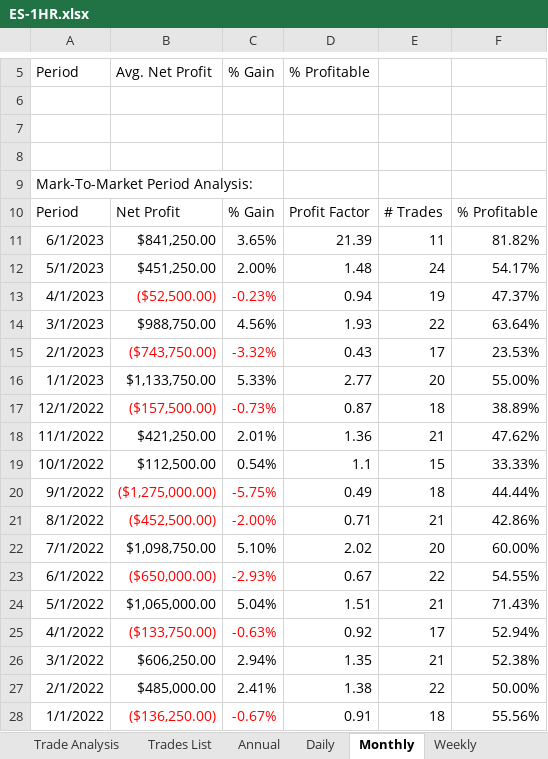
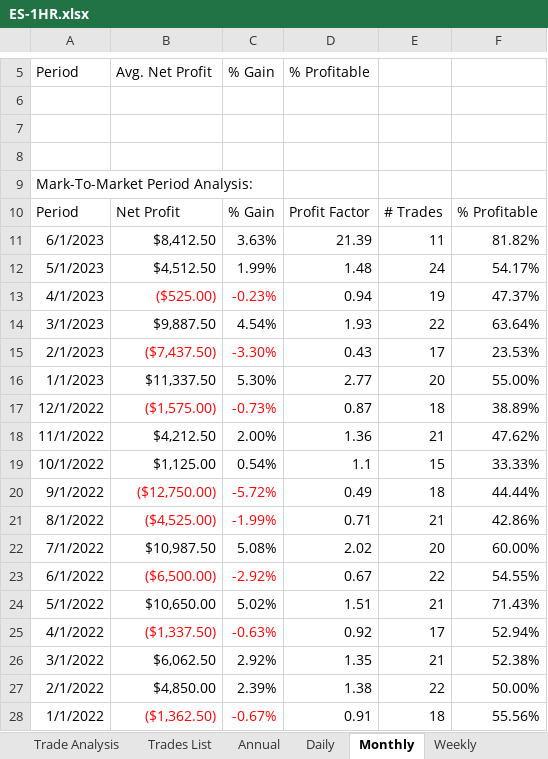
Before and after one commit to alexbernal0/QEP, an Excel workbook: ES-1HR.xlsx, sheet Monthly, drawn as a sheet; only a part is shown, gaps mark what is left out; values as stored, in another font and other column widths than the file's, no borders; the diff covers the shown part only; the diff names each change by its address in the sheet, - before the commit and + after, or states it on an @@ line.

```diff
--- a/ES-1HR.xlsx (sheet Monthly)
+++ b/ES-1HR.xlsx (sheet Monthly)
-B11 (Avg. Net Profit): $841,250.00
+B11 (Avg. Net Profit): $8,412.50
-C11 (% Gain): 3.65%
+C11 (% Gain): 3.63%
-B12 (Avg. Net Profit): $451,250.00
+B12 (Avg. Net Profit): $4,512.50
-C12 (% Gain): 2.00%
+C12 (% Gain): 1.99%
-B13 (Avg. Net Profit): ($52,500.00)
+B13 (Avg. Net Profit): ($525.00)
-B14 (Avg. Net Profit): $988,750.00
+B14 (Avg. Net Profit): $9,887.50
-C14 (% Gain): 4.56%
+C14 (% Gain): 4.54%
-B15 (Avg. Net Profit): ($743,750.00)
+B15 (Avg. Net Profit): ($7,437.50)
-C15 (% Gain): -3.32%
+C15 (% Gain): -3.30%
-B16 (Avg. Net Profit): $1,133,750.00
+B16 (Avg. Net Profit): $11,337.50
-C16 (% Gain): 5.33%
+C16 (% Gain): 5.30%
-B17 (Avg. Net Profit): ($157,500.00)
+B17 (Avg. Net Profit): ($1,575.00)
-B18 (Avg. Net Profit): $421,250.00
+B18 (Avg. Net Profit): $4,212.50
-C18 (% Gain): 2.01%
+C18 (% Gain): 2.00%
-B19 (Avg. Net Profit): $112,500.00
+B19 (Avg. Net Profit): $1,125.00
-B20 (Avg. Net Profit): ($1,275,000.00)
+B20 (Avg. Net Profit): ($12,750.00)
-C20 (% Gain): -5.75%
+C20 (% Gain): -5.72%
-B21 (Avg. Net Profit): ($452,500.00)
+B21 (Avg. Net Profit): ($4,525.00)
-C21 (% Gain): -2.00%
+C21 (% Gain): -1.99%
-B22 (Avg. Net Profit): $1,098,750.00
+B22 (Avg. Net Profit): $10,987.50
-C22 (% Gain): 5.10%
+C22 (% Gain): 5.08%
-B23 (Avg. Net Profit): ($650,000.00)
+B23 (Avg. Net Profit): ($6,500.00)
-C23 (% Gain): -2.93%
+C23 (% Gain): -2.92%
-B24 (Avg. Net Profit): $1,065,000.00
+B24 (Avg. Net Profit): $10,650.00
-C24 (% Gain): 5.04%
+C24 (% Gain): 5.02%
-B25 (Avg. Net Profit): ($133,750.00)
+B25 (Avg. Net Profit): ($1,337.50)
-B26 (Avg. Net Profit): $606,250.00
+B26 (Avg. Net Profit): $6,062.50
-C26 (% Gain): 2.94%
+C26 (% Gain): 2.92%
-B27 (Avg. Net Profit): $485,000.00
+B27 (Avg. Net Profit): $4,850.00
-C27 (% Gain): 2.41%
+C27 (% Gain): 2.39%
-B28 (Avg. Net Profit): ($136,250.00)
+B28 (Avg. Net Profit): ($1,362.50)
```
Also changed, not shown: 123 edited cells elsewhere in this sheet, sheet Trades List, sheet Weekly, sheet Trade Analysis, sheet Daily, sheet Performance Summary, sheet Annual, 1 more sheet.
